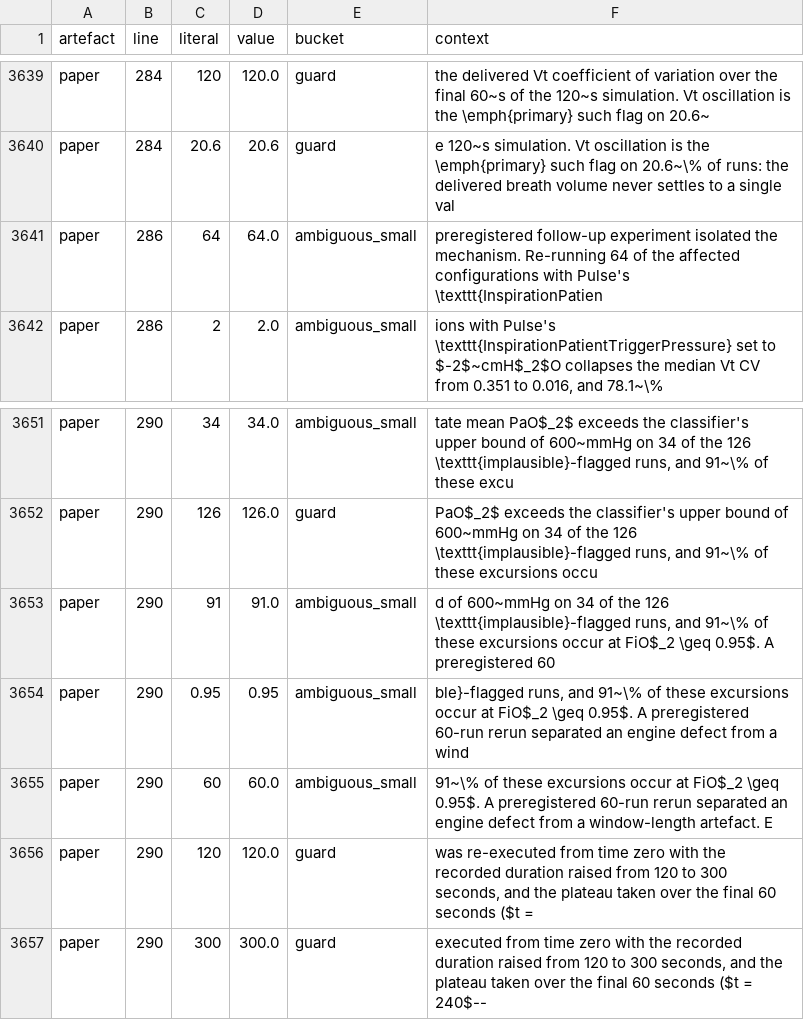
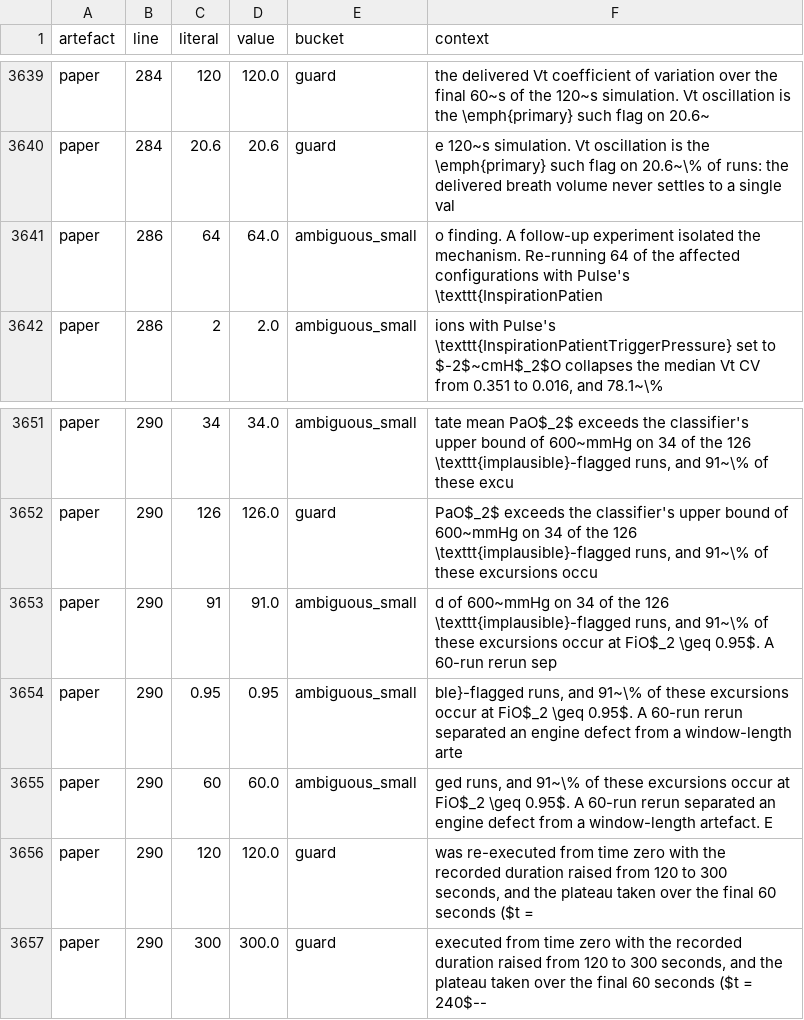
Before and after one commit to sadc-lab/pulse_reliability_atlas, a CSV file: results/number_audit/inventory.csv, drawn as a sheet; only a part is shown, gaps mark what is left out.

Commit message:
[AUDIT] Refresh the number inventory after 77a9558: four context excerpts, no literal added or removed
scripts/audit_number_inventory.py re-run after 77a9558. summary.json is
byte-identical. Four rows of inventory.csv change, and only in their quoted
context: paper L286 (64) and L290 (91, 0.95, 60), the literals within 60
characters of the removed word. masked_by_rule.csv and residue_by_literal.csv
do not change. Checked as for 49c3756: with the context column stripped, the
sorted rows of all three files are identical before and after.

```diff
--- a/results/number_audit/inventory.csv
+++ b/results/number_audit/inventory.csv
@@ -3640,3 +3640,3 @@ paper,284,120,120.0,guard,the delivered Vt coefficient of variation over the fin
 paper,284,20.6,20.6,guard,e 120~s simulation. Vt oscillation is the \emph{primary} such flag on 20.6~\% of runs: the delivered breath volume never settles to a single val
-paper,286,64,64.0,ambiguous_small,preregistered follow-up experiment isolated the mechanism. Re-running 64 of the affected configurations with Pulse's \texttt{InspirationPatien
+paper,286,64,64.0,ambiguous_small,o finding. A follow-up experiment isolated the mechanism. Re-running 64 of the affected configurations with Pulse's \texttt{InspirationPatien
 paper,286,2,2.0,ambiguous_small,"ions with Pulse's \texttt{InspirationPatientTriggerPressure} set to $-2$~cmH$_2$O collapses the median Vt CV from 0.351 to 0.016, and 78.1~\%"
@@ -3652,5 +3652,5 @@ paper,290,34,34.0,ambiguous_small,"tate mean PaO$_2$ exceeds the classifier's up
 paper,290,126,126.0,guard,"PaO$_2$ exceeds the classifier's upper bound of 600~mmHg on 34 of the 126 \texttt{implausible}-flagged runs, and 91~\% of these excursions occu"
-paper,290,91,91.0,ambiguous_small,"d of 600~mmHg on 34 of the 126 \texttt{implausible}-flagged runs, and 91~\% of these excursions occur at FiO$_2 \geq 0.95$. A preregistered 60"
-paper,290,0.95,0.95,ambiguous_small,"ble}-flagged runs, and 91~\% of these excursions occur at FiO$_2 \geq 0.95$. A preregistered 60-run rerun separated an engine defect from a wind"
-paper,290,60,60.0,ambiguous_small,91~\% of these excursions occur at FiO$_2 \geq 0.95$. A preregistered 60-run rerun separated an engine defect from a window-length artefact. E
+paper,290,91,91.0,ambiguous_small,"d of 600~mmHg on 34 of the 126 \texttt{implausible}-flagged runs, and 91~\% of these excursions occur at FiO$_2 \geq 0.95$. A 60-run rerun sep"
+paper,290,0.95,0.95,ambiguous_small,"ble}-flagged runs, and 91~\% of these excursions occur at FiO$_2 \geq 0.95$. A 60-run rerun separated an engine defect from a window-length arte"
+paper,290,60,60.0,ambiguous_small,"ged runs, and 91~\% of these excursions occur at FiO$_2 \geq 0.95$. A 60-run rerun separated an engine defect from a window-length artefact. E"
 paper,290,120,120.0,guard,"was re-executed from time zero with the recorded duration raised from 120 to 300 seconds, and the plateau taken over the final 60 seconds ($t ="
```
